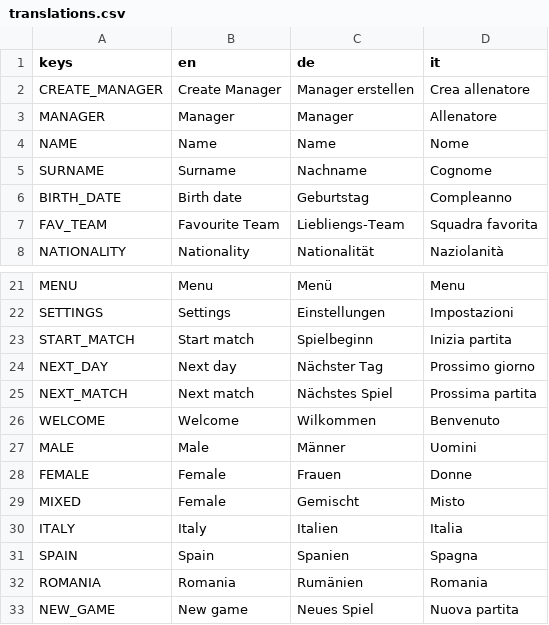
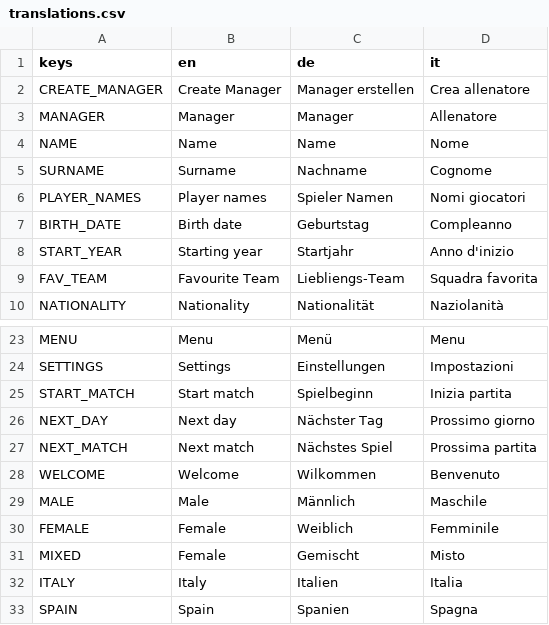
Before and after one commit to dulvui/futsal-manager, a CSV file: game/assets/i18n/translations.csv, drawn as a sheet; only a part is shown, gaps mark what is left out; the shorter side is filled out with more unchanged rows.

Commit message:
player names: use word 'player name' instead of gender

```diff
--- a/game/assets/i18n/translations.csv
+++ b/game/assets/i18n/translations.csv
@@ -5,3 +5,5 @@ NAME,Name,Name,Nome
 SURNAME,Surname,Nachname,Cognome
+PLAYER_NAMES,Player names,Spieler Namen,Nomi giocatori
 BIRTH_DATE,Birth date,Geburtstag,Compleanno
+START_YEAR,Starting year,Startjahr,Anno d'inizio
 FAV_TEAM,Favourite Team,Liebliengs-Team,Squadra favorita
@@ -26,4 +28,4 @@ NEXT_MATCH,Next match,Nächstes Spiel,Prossima partita
 WELCOME,Welcome,Wilkommen,Benvenuto
-MALE,Male,Männer,Uomini
-FEMALE,Female,Frauen,Donne
+MALE,Male,Männlich,Maschile
+FEMALE,Female,Weiblich,Femminile
 MIXED,Female,Gemischt,Misto
```
Also changed, not shown: 7 other files.
